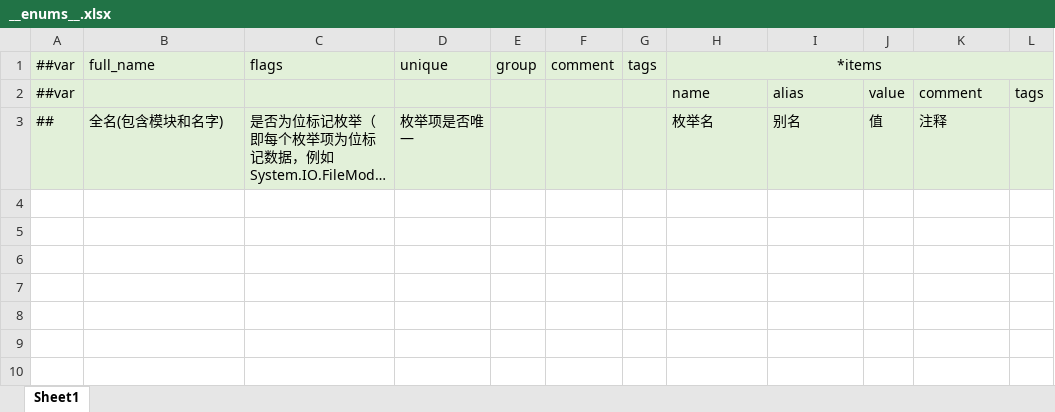
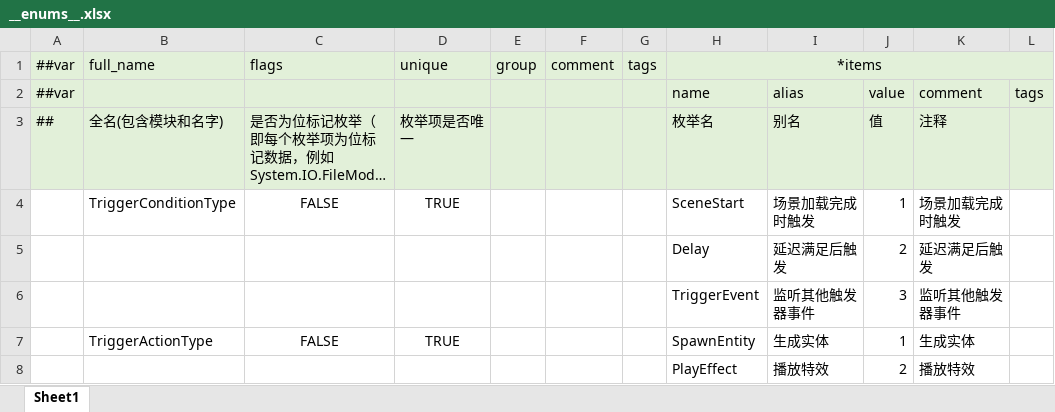
Before and after one commit to CeeLav/Astrum, an Excel workbook: AstrumConfig/Tables/Datas/__enums__.xlsx, sheet Sheet1, drawn as a sheet; long unchanged cells end in …; values as stored, in another font and other column widths than the file's, no borders; the diff names each change by its address in the sheet, - before the commit and + after, or states it on an @@ line.

Commit message:
Trigger Table

```diff
--- a/AstrumConfig/Tables/Datas/__enums__.xlsx (sheet Sheet1)
+++ b/AstrumConfig/Tables/Datas/__enums__.xlsx (sheet Sheet1)
+row 4:  | TriggerConditionType | FALSE | TRUE |  |  |  | SceneStart | 场景加载完成时触发 | 1 | 场景加载完成时触发
+row 5:  |  |  |  |  |  |  | Delay | 延迟满足后触发 | 2 | 延迟满足后触发
+row 6:  |  |  |  |  |  |  | TriggerEvent | 监听其他触发器事件 | 3 | 监听其他触发器事件
+row 7:  | TriggerActionType | FALSE | TRUE |  |  |  | SpawnEntity | 生成实体 | 1 | 生成实体
+row 8:  |  |  |  |  |  |  | PlayEffect | 播放特效 | 2 | 播放特效
```
Also changed, not shown: 15 other files.
